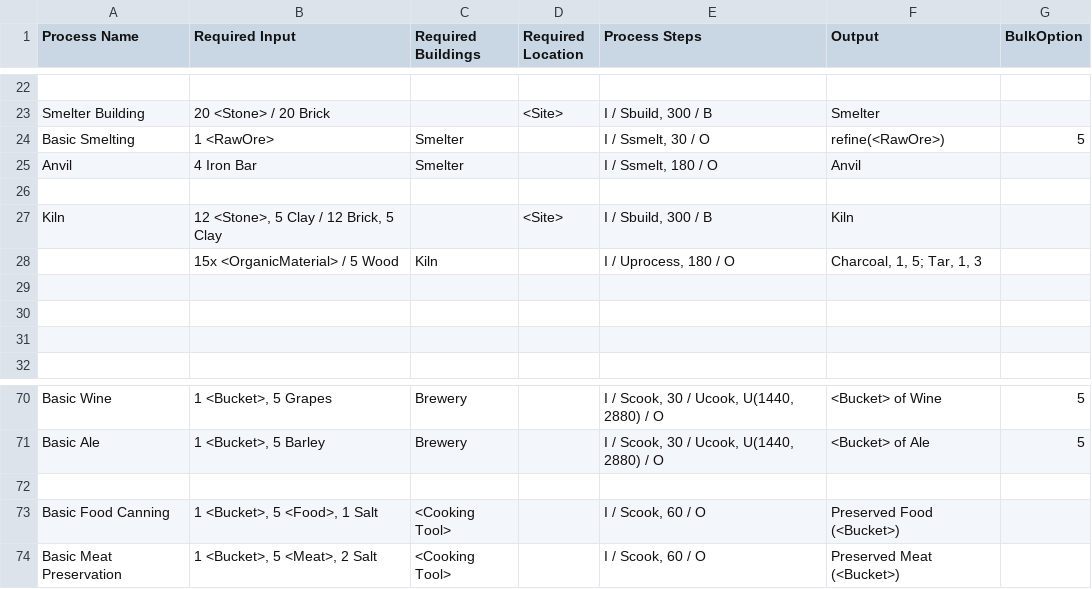
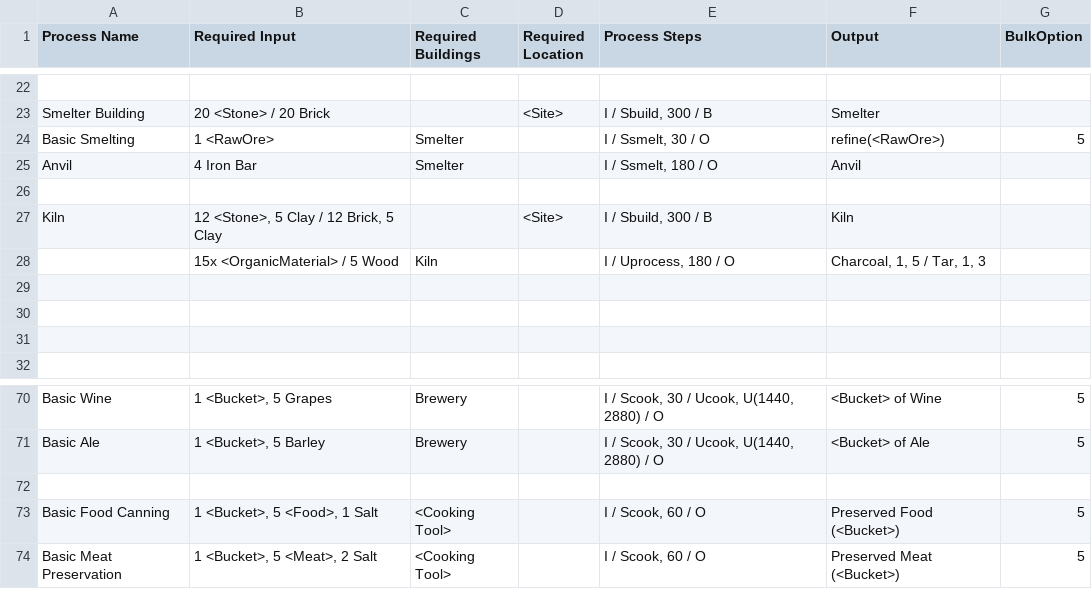
Before and after one commit to dantetam/world, a CSV file: res/items/world-recipes.csv, drawn as a sheet; only a part is shown, gaps mark what is left out.

```diff
--- a/res/items/world-recipes.csv
+++ b/res/items/world-recipes.csv
@@ -27,3 +27,3 @@ Anvil,4 Iron Bar,Smelter,,"I / Ssmelt, 180 / O",Anvil,
 Kiln,"12 <Stone>, 5 Clay / 12 Brick, 5 Clay",,<Site>,"I / Sbuild, 300 / B",Kiln,
-,15x <OrganicMaterial> / 5 Wood,Kiln,,"I / Uprocess, 180 / O","Charcoal, 1, 5; Tar, 1, 3",
+,15x <OrganicMaterial> / 5 Wood,Kiln,,"I / Uprocess, 180 / O","Charcoal, 1, 5 / Tar, 1, 3",
 ,,,,,,
@@ -72,3 +72,3 @@ Basic Ale,"1 <Bucket>, 5 Barley",Brewery,,"I / Scook, 30 / Ucook, U(1440, 2880)
 ,,,,,,
-Basic Food Canning,"1 <Bucket>, 5 <Food>, 1 Salt",<Cooking Tool>,,"I / Scook, 60 / O",Preserved Food (<Bucket>),
-Basic Meat Preservation,"1 <Bucket>, 5 <Meat>, 2 Salt",<Cooking Tool>,,"I / Scook, 60 / O",Preserved Meat (<Bucket>),
+Basic Food Canning,"1 <Bucket>, 5 <Food>, 1 Salt",<Cooking Tool>,,"I / Scook, 60 / O",Preserved Food (<Bucket>),5
+Basic Meat Preservation,"1 <Bucket>, 5 <Meat>, 2 Salt",<Cooking Tool>,,"I / Scook, 60 / O",Preserved Meat (<Bucket>),5
```
Also changed, not shown: res/items/world-itemideas.csv, 3 other files.
